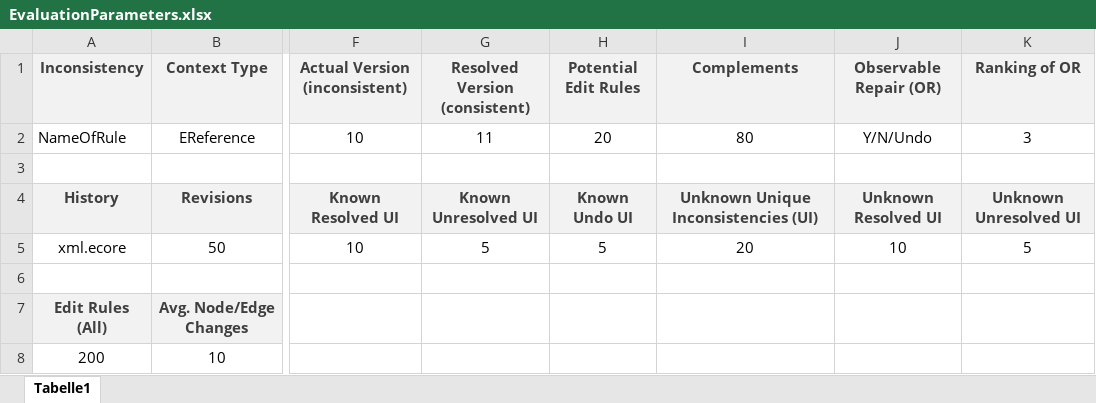
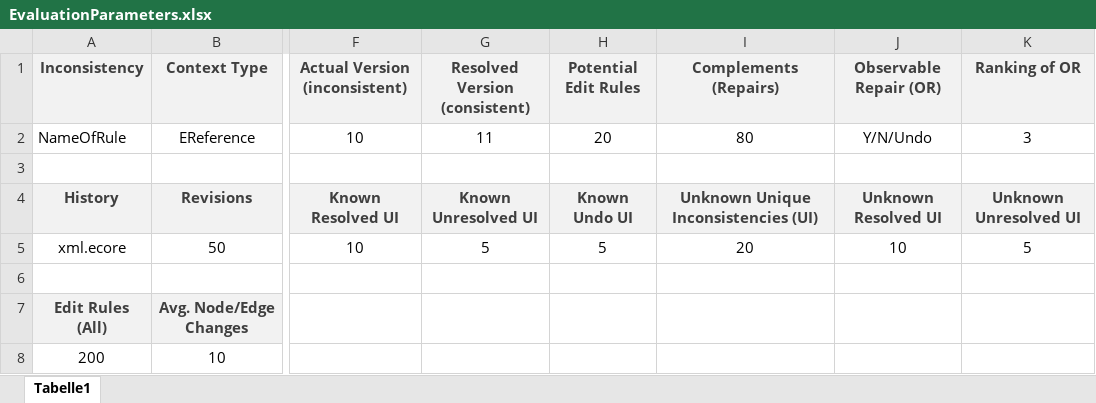
Before and after one commit to repairvision/repairvision, an Excel workbook: plugins.evaluation/org.sidiff.repair.history.evaluation/notes/EvaluationParameters.xlsx, sheet Tabelle1, drawn as a sheet; only a part is shown, gaps mark what is left out; values as stored, in another font and other column widths than the file's, no borders; the diff names each change by its address in the sheet, - before the commit and + after, or states it on an @@ line.

Commit message:
CSV Report
git-svn-id: http://svn.informatik.uni-siegen.de/DA.mohrndorf/trunk/projects/consistency/evaluation@3432 db72bd86-da5d-42d1-ad72-61f8f7c676a0

```diff
--- a/plugins.evaluation/org.sidiff.repair.history.evaluation/notes/EvaluationParameters.xlsx (sheet Tabelle1)
+++ b/plugins.evaluation/org.sidiff.repair.history.evaluation/notes/EvaluationParameters.xlsx (sheet Tabelle1)
-I1: Complements
+I1: Complements (Repairs)
```
Also changed, not shown: 3 other files.
